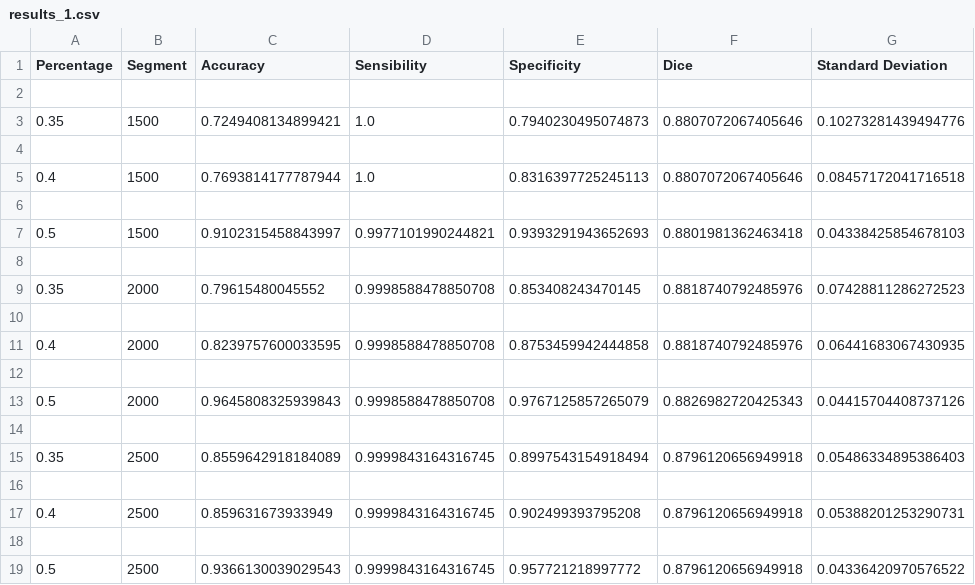
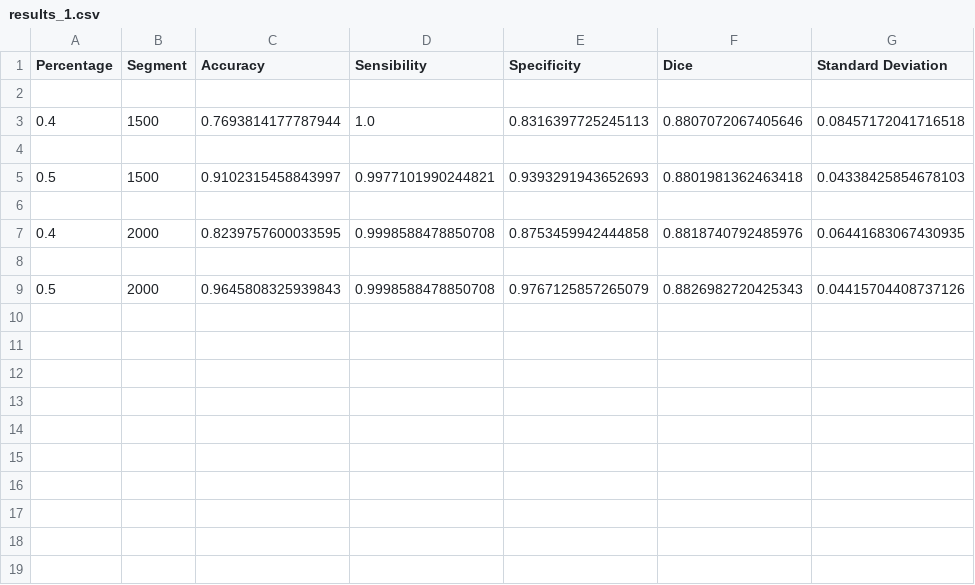
Before and after one commit to filipeas/PIBIC_2018, a CSV file: results/results_1.csv, drawn as a sheet; the diff names each change by its address in the sheet, - before the commit and + after, or states it on an @@ line.

```diff
--- a/results/results_1.csv
+++ b/results/results_1.csv
-row 3: 0.35 | 1500 | 0.7249408134899421 | 1.0 | 0.7940230495074873 | 0.8807072067405646 | 0.10273281439494776
-row 4: (empty)
-row 9: 0.35 | 2000 | 0.79615480045552 | 0.9998588478850708 | 0.853408243470145 | 0.8818740792485976 | 0.07428811286272523
-row 10: (empty)
-row 14: (empty)
-row 15: 0.35 | 2500 | 0.8559642918184089 | 0.9999843164316745 | 0.8997543154918494 | 0.8796120656949918 | 0.05486334895386403
-row 16: (empty)
-row 17: 0.4 | 2500 | 0.859631673933949 | 0.9999843164316745 | 0.902499393795208 | 0.8796120656949918 | 0.05388201253290731
-row 18: (empty)
-row 19: 0.5 | 2500 | 0.9366130039029543 | 0.9999843164316745 | 0.957721218997772 | 0.8796120656949918 | 0.04336420970576522
```
Also changed, not shown: results/general.csv, 13 other files.
